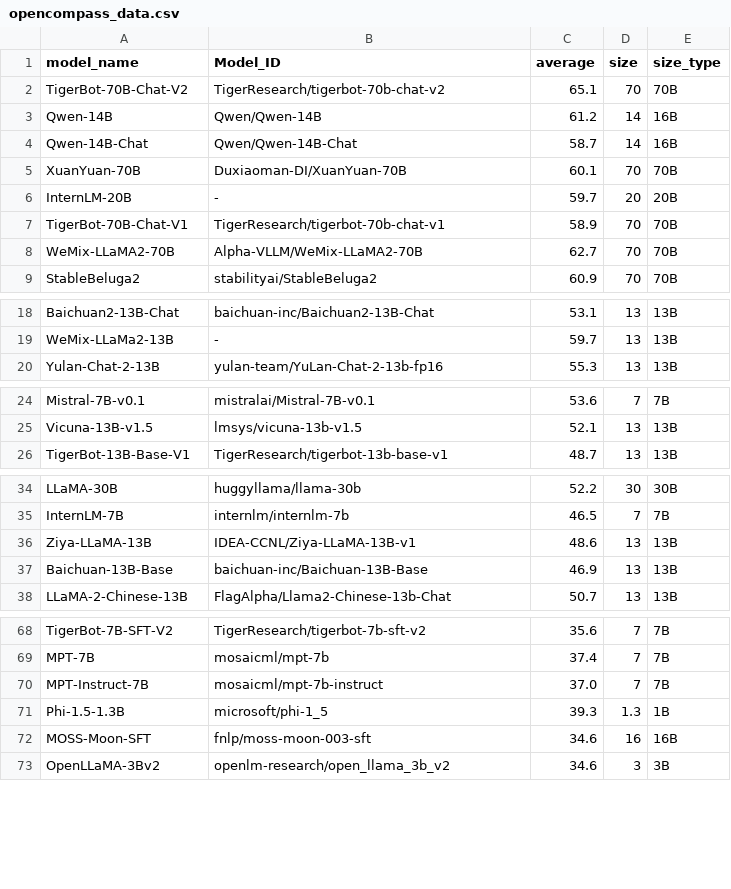
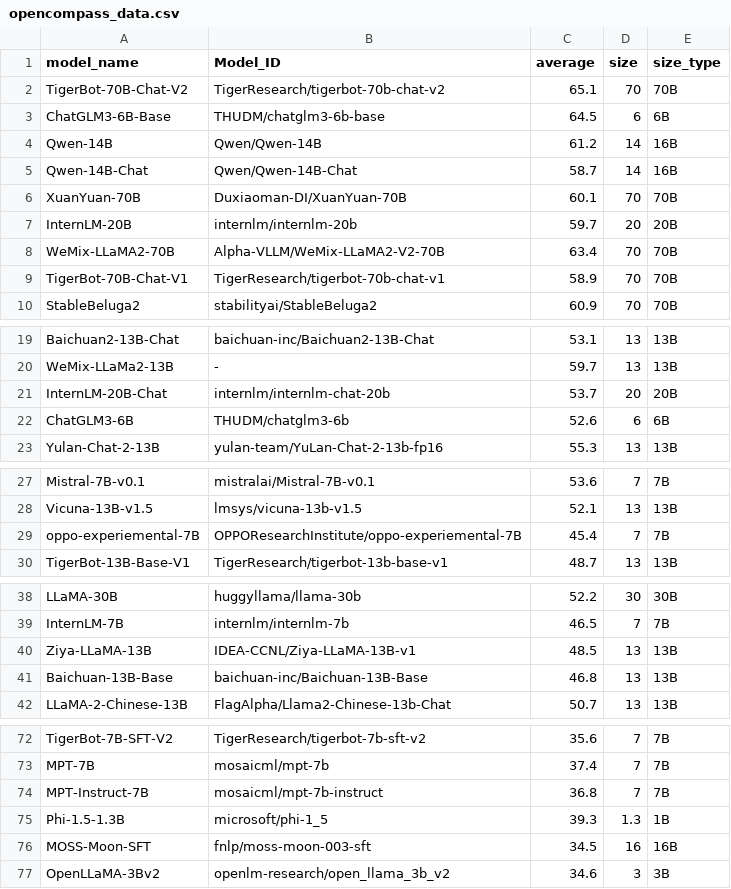
Before and after one commit to felix-zaslavskiy/meta_llm_leaderboard, a CSV file: temp_data/opencompass_data.csv, drawn as a sheet; only a part is shown, gaps mark what is left out.

```diff
--- a/temp_data/opencompass_data.csv
+++ b/temp_data/opencompass_data.csv
@@ -2,2 +2,3 @@ model_name,Model_ID,average,size,size_type
 TigerBot-70B-Chat-V2,TigerResearch/tigerbot-70b-chat-v2,65.1,70,70B
+ChatGLM3-6B-Base,THUDM/chatglm3-6b-base,64.5,6,6B
 Qwen-14B,Qwen/Qwen-14B,61.2,14,16B
@@ -5,5 +6,5 @@ Qwen-14B-Chat,Qwen/Qwen-14B-Chat,58.7,14,16B
 XuanYuan-70B,Duxiaoman-DI/XuanYuan-70B,60.1,70,70B
-InternLM-20B,-,59.7,20,20B
+InternLM-20B,internlm/internlm-20b,59.7,20,20B
+WeMix-LLaMA2-70B,Alpha-VLLM/WeMix-LLaMA2-V2-70B,63.4,70,70B
 TigerBot-70B-Chat-V1,TigerResearch/tigerbot-70b-chat-v1,58.9,70,70B
-WeMix-LLaMA2-70B,Alpha-VLLM/WeMix-LLaMA2-70B,62.7,70,70B
 StableBeluga2,stabilityai/StableBeluga2,60.9,70,70B
@@ -19,2 +20,4 @@ Baichuan2-13B-Chat,baichuan-inc/Baichuan2-13B-Chat,53.1,13,13B
 WeMix-LLaMa2-13B,-,59.7,13,13B
+InternLM-20B-Chat,internlm/internlm-chat-20b,53.7,20,20B
+ChatGLM3-6B,THUDM/chatglm3-6b,52.6,6,6B
 Yulan-Chat-2-13B,yulan-team/YuLan-Chat-2-13b-fp16,55.3,13,13B
@@ -25,2 +28,3 @@ Mistral-7B-v0.1,mistralai/Mistral-7B-v0.1,53.6,7,7B
 Vicuna-13B-v1.5,lmsys/vicuna-13b-v1.5,52.1,13,13B
+oppo-experiemental-7B,OPPOResearchInstitute/oppo-experiemental-7B,45.4,7,7B
 TigerBot-13B-Base-V1,TigerResearch/tigerbot-13b-base-v1,48.7,13,13B
@@ -35,4 +39,4 @@ LLaMA-30B,huggyllama/llama-30b,52.2,30,30B
 InternLM-7B,internlm/internlm-7b,46.5,7,7B
-Ziya-LLaMA-13B,IDEA-CCNL/Ziya-LLaMA-13B-v1,48.6,13,13B
-Baichuan-13B-Base,baichuan-inc/Baichuan-13B-Base,46.9,13,13B
+Ziya-LLaMA-13B,IDEA-CCNL/Ziya-LLaMA-13B-v1,48.5,13,13B
+Baichuan-13B-Base,baichuan-inc/Baichuan-13B-Base,46.8,13,13B
 LLaMA-2-Chinese-13B,FlagAlpha/Llama2-Chinese-13b-Chat,50.7,13,13B
@@ -69,5 +73,5 @@ TigerBot-7B-SFT-V2,TigerResearch/tigerbot-7b-sft-v2,35.6,7,7B
 MPT-7B,mosaicml/mpt-7b,37.4,7,7B
-MPT-Instruct-7B,mosaicml/mpt-7b-instruct,37.0,7,7B
+MPT-Instruct-7B,mosaicml/mpt-7b-instruct,36.8,7,7B
 Phi-1.5-1.3B,microsoft/phi-1_5,39.3,1.3,1B
-MOSS-Moon-SFT,fnlp/moss-moon-003-sft,34.6,16,16B
+MOSS-Moon-SFT,fnlp/moss-moon-003-sft,34.5,16,16B
 OpenLLaMA-3Bv2,openlm-research/open_llama_3b_v2,34.6,3,3B
```
Also changed, not shown: 1 other file.
